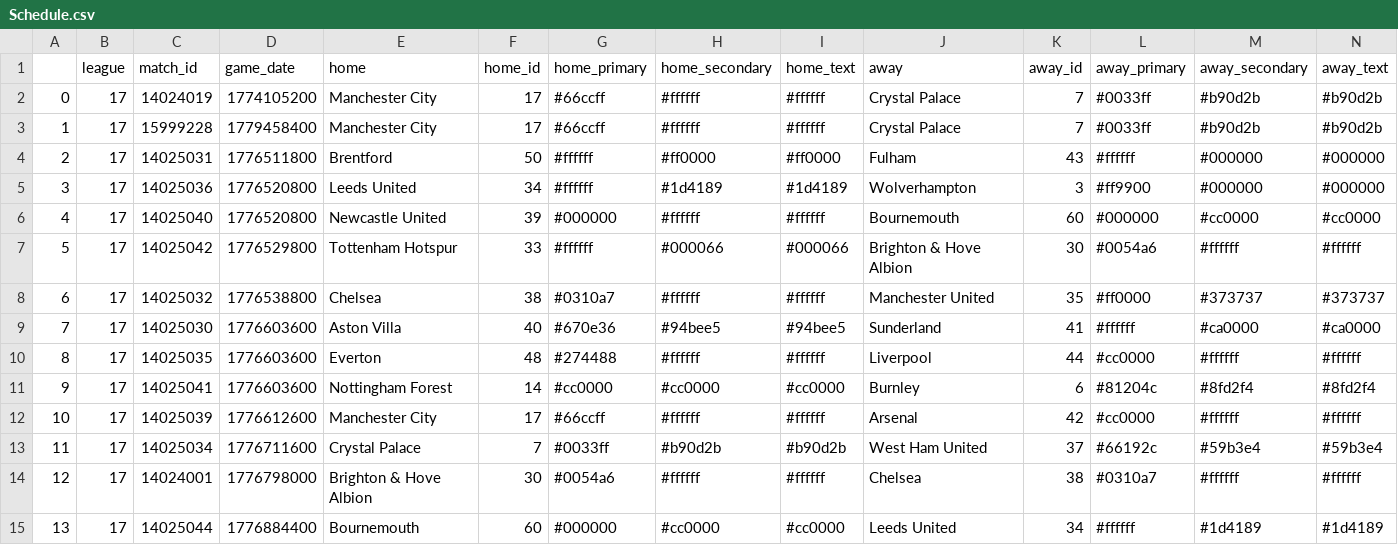
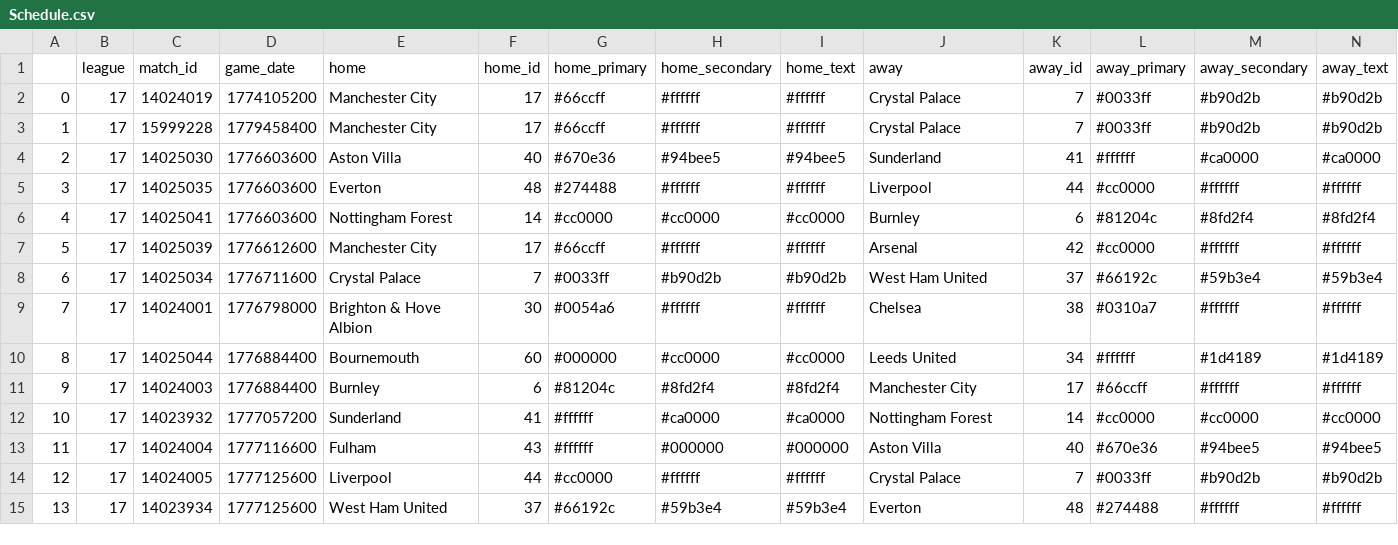
Before and after one commit to ajrb93/epl_analytics_app, a CSV file: data/Schedule.csv, drawn as a sheet; only a part is shown; the shorter side is filled out with more unchanged rows; removed rows and columns are numbered as before the commit, all else as after; rows hold the shown columns only; the diff names each change by its address in the sheet, - before the commit and + after, or states it on an @@ line.

```diff
--- a/data/Schedule.csv
+++ b/data/Schedule.csv
-row 4: 2 | 17 | 14025031 | 1776511800 | Brentford | 50 | #ffffff | #ff0000 | #ff0000 | Fulham | 43 | #ffffff | #000000 | #000000
-row 5: 3 | 17 | 14025036 | 1776520800 | Leeds United | 34 | #ffffff | #1d4189 | #1d4189 | Wolverhampton | 3 | #ff9900 | #000000 | #000000
-row 6: 4 | 17 | 14025040 | 1776520800 | Newcastle United | 39 | #000000 | #ffffff | #ffffff | Bournemouth | 60 | #000000 | #cc0000 | #cc0000
-row 7: 5 | 17 | 14025042 | 1776529800 | Tottenham Hotspur | 33 | #ffffff | #000066 | #000066 | Brighton & Hove Albion | 30 | #0054a6 | #ffffff | #ffffff
-row 8: 6 | 17 | 14025032 | 1776538800 | Chelsea | 38 | #0310a7 | #ffffff | #ffffff | Manchester United | 35 | #ff0000 | #373737 | #373737
@@ column A renumbered from row 4 down @@
```
Also changed, not shown: 23 other files.
